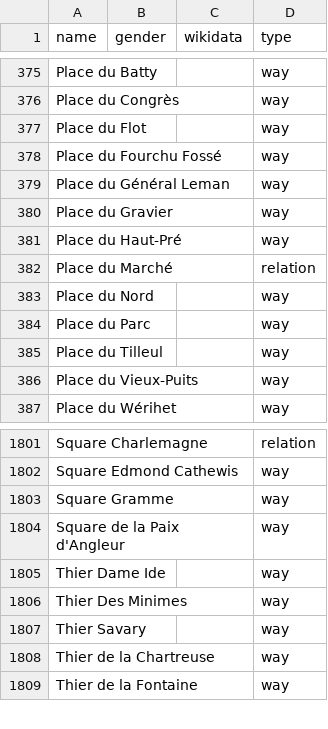
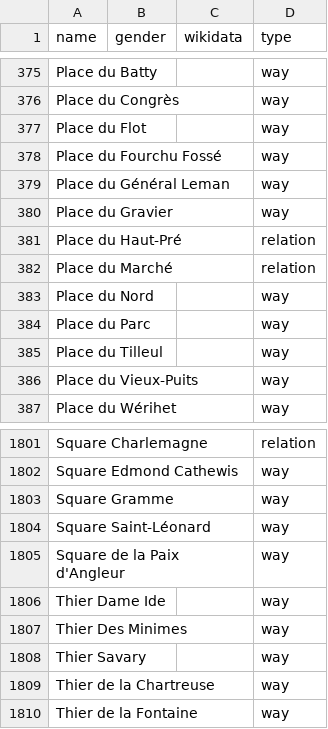
Before and after one commit to openknowledgebe/equalstreetnames-liege, a CSV file: data/other.csv, drawn as a sheet; only a part is shown, gaps mark what is left out; the diff names each change by its address in the sheet, - before the commit and + after, or states it on an @@ line.

```diff
--- a/data/other.csv
+++ b/data/other.csv
-D381 (type): way
+D381 (type): relation
+row 1804: Square Saint-Léonard |  |  | way
```
Also changed, not shown: 3 other files.
